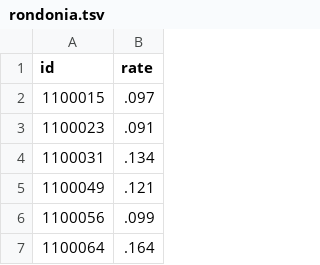
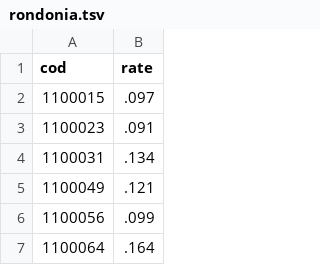
Before and after one commit to claytoncova/swarp, a TSV file: rondonia.tsv, drawn as a sheet; only a part is shown.

Commit message:
Update rondonia.tsv

```diff
--- a/rondonia.tsv
+++ b/rondonia.tsv
@@ -1,2 +1,2 @@
-id	rate
+cod	rate
 1100015	 .097
```
